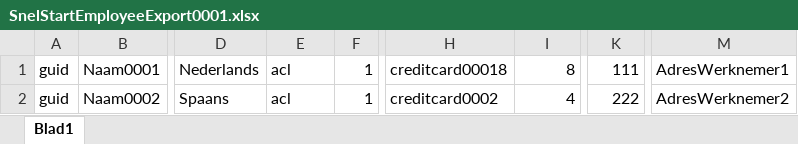
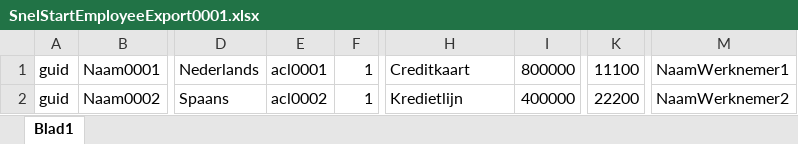
Before and after one commit to jan438/GnuCash-2.6.5-importer, an Excel workbook: SnelStartEmployeeExport0001.xlsx, sheet Blad1, drawn as a sheet; only a part is shown, gaps mark what is left out; values as stored, in another font and other column widths than the file's, no borders; the diff names each change by its address in the sheet, - before the commit and + after, or states it on an @@ line.

```diff
--- a/SnelStartEmployeeExport0001.xlsx (sheet Blad1)
+++ b/SnelStartEmployeeExport0001.xlsx (sheet Blad1)
-E1: acl
+E1: acl0001
-H1: creditcard00018
+H1: Creditkaart
-I1: 8
+I1: 800000
-K1: 111
+K1: 11100
-M1: AdresWerknemer1
+M1: NaamWerknemer1
-E2: acl
+E2: acl0002
-H2: creditcard0002
+H2: Kredietlijn
-I2: 4
+I2: 400000
-K2: 222
+K2: 22200
-M2: AdresWerknemer2
+M2: NaamWerknemer2
```
Also changed, not shown: SnelStartCustomerExport0001.xlsx, SnelStartVendorExport0001.xlsx, 3 other files.
